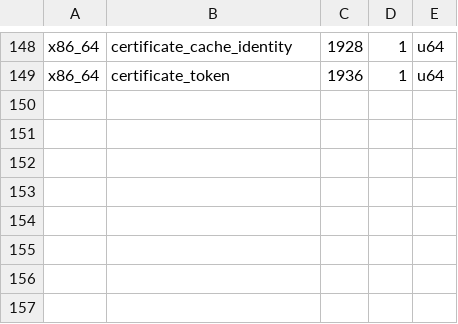
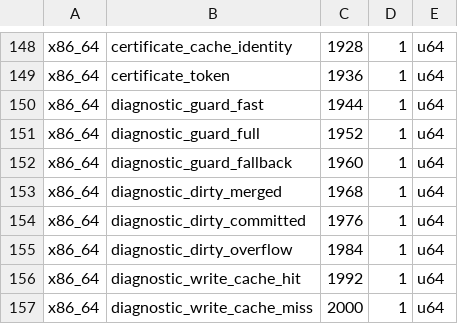
Before and after one commit to husklet/husklet, a TSV file: src/native/cpu/layout.tsv, drawn as a sheet; only a part is shown, gaps mark what is left out; the diff names each change by its address in the sheet, - before the commit and + after, or states it on an @@ line.

```diff
--- a/src/native/cpu/layout.tsv
+++ b/src/native/cpu/layout.tsv
+row 150: x86_64 | diagnostic_guard_fast | 1944 | 1 | u64
+row 151: x86_64 | diagnostic_guard_full | 1952 | 1 | u64
+row 152: x86_64 | diagnostic_guard_fallback | 1960 | 1 | u64
+row 153: x86_64 | diagnostic_dirty_merged | 1968 | 1 | u64
+row 154: x86_64 | diagnostic_dirty_committed | 1976 | 1 | u64
+row 155: x86_64 | diagnostic_dirty_overflow | 1984 | 1 | u64
+row 156: x86_64 | diagnostic_write_cache_hit | 1992 | 1 | u64
+row 157: x86_64 | diagnostic_write_cache_miss | 2000 | 1 | u64
```
Also changed, not shown: 12 other files.
